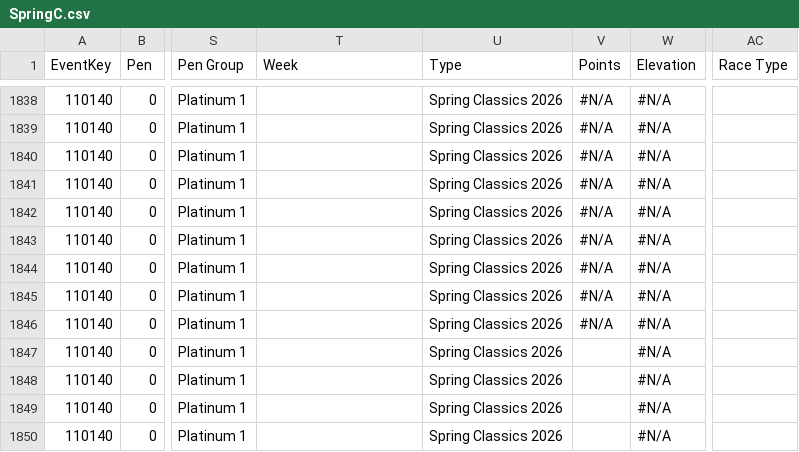
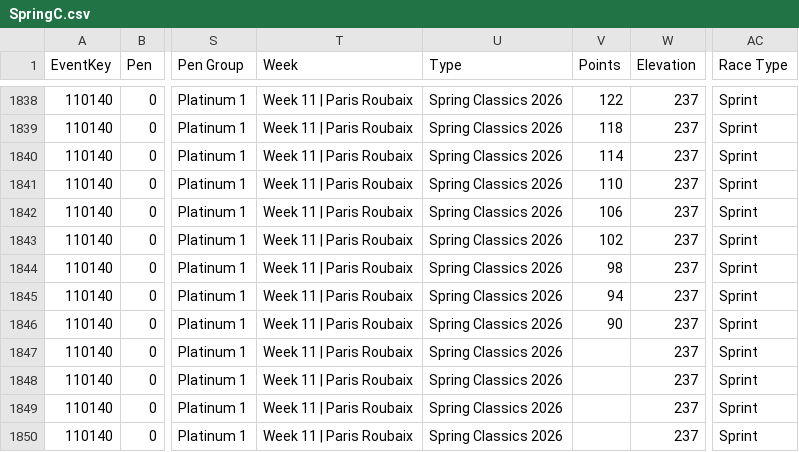
Before and after one commit to somaek/somaek.github.io, a CSV file: SpringC.csv, drawn as a sheet; only a part is shown, gaps mark what is left out; the diff covers the shown part only; the diff names each change by its address in the sheet, - before the commit and + after, or states it on an @@ line.

```diff
--- a/SpringC.csv
+++ b/SpringC.csv
-T1838:T1850 (Week): (empty)
+T1838:T1850 (Week): Week 11 | Paris Roubaix
-V1838 (Points): #N/A
+V1838 (Points): 122
-W1838:W1850 (Elevation): #N/A
+W1838:W1850 (Elevation): 237
-AC1838:AC1850 (Race Type): (empty)
+AC1838:AC1850 (Race Type): Sprint
-V1839 (Points): #N/A
+V1839 (Points): 118
-V1840 (Points): #N/A
+V1840 (Points): 114
-V1841 (Points): #N/A
+V1841 (Points): 110
-V1842 (Points): #N/A
+V1842 (Points): 106
-V1843 (Points): #N/A
+V1843 (Points): 102
-V1844 (Points): #N/A
+V1844 (Points): 98
-V1845 (Points): #N/A
+V1845 (Points): 94
-V1846 (Points): #N/A
+V1846 (Points): 90
```
Also changed, not shown: 108 edited cells elsewhere in this file, arwr.csv, classicsL.csv.
